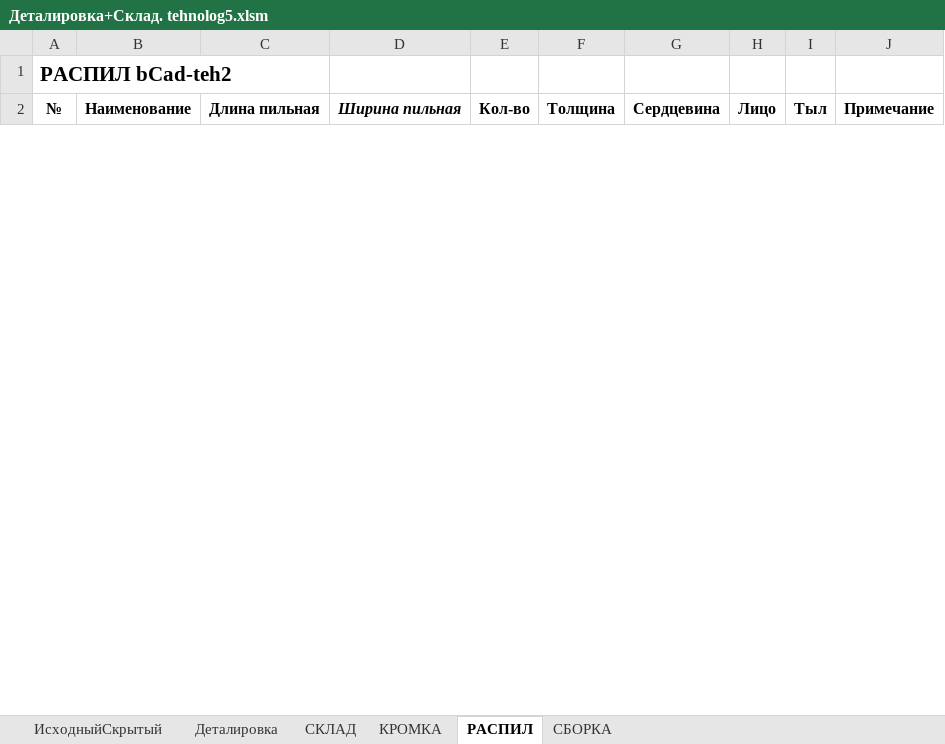
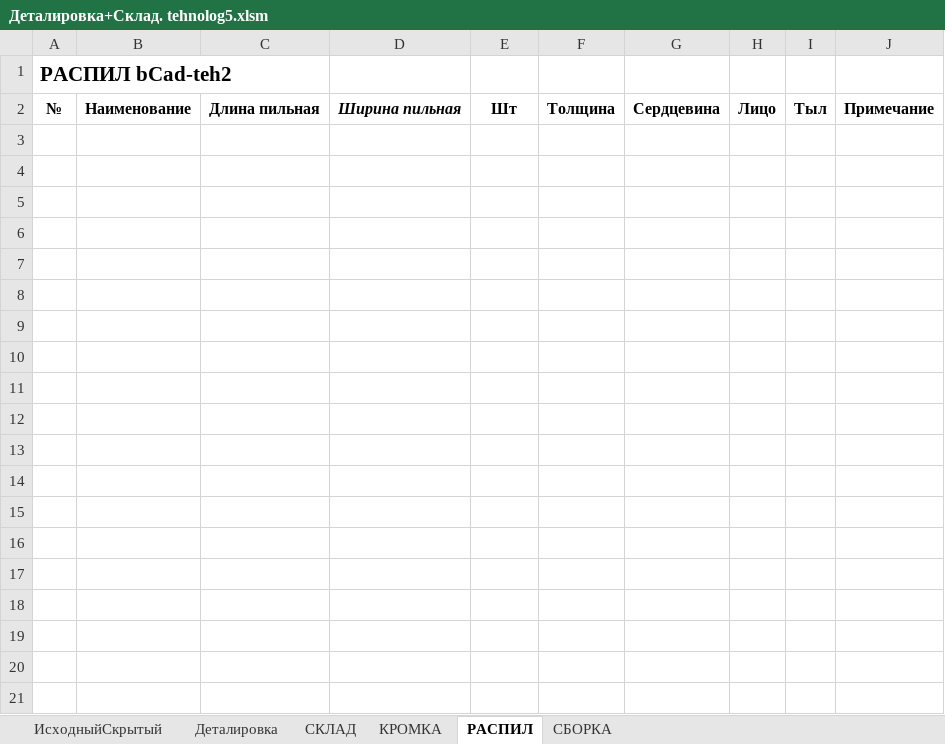
Before and after one commit to Skiffax/tehnologSochi, an Excel workbook: Деталировка+Склад. tehnolog5.xlsm, sheet РАСПИЛ, drawn as a sheet; only a part is shown; values as stored, in another font and other column widths than the file's, no borders; charts and pictures not drawn; the diff covers the shown part only; the diff names each change by its address in the sheet, - before the commit and + after, or states it on an @@ line.

Commit message:
Add files via upload

```diff
--- a/Деталировка+Склад. tehnolog5.xlsm (sheet РАСПИЛ)
+++ b/Деталировка+Склад. tehnolog5.xlsm (sheet РАСПИЛ)
-E2: Кол-во
+E2: Шт
+row 3: (empty)
+row 4: (empty)
+row 5: (empty)
+row 6: (empty)
+row 7: (empty)
+row 8: (empty)
+row 9: (empty)
+row 10: (empty)
+row 11: (empty)
+row 12: (empty)
+row 13: (empty)
+row 14: (empty)
+row 15: (empty)
+row 16: (empty)
+row 17: (empty)
+row 18: (empty)
+row 19: (empty)
+row 20: (empty)
+row 21: (empty)
```
Also changed, not shown: 163 added rows elsewhere in this sheet, sheet СБОРКА, sheet КРОМКА, formulas that keep their value, charts or pictures.
